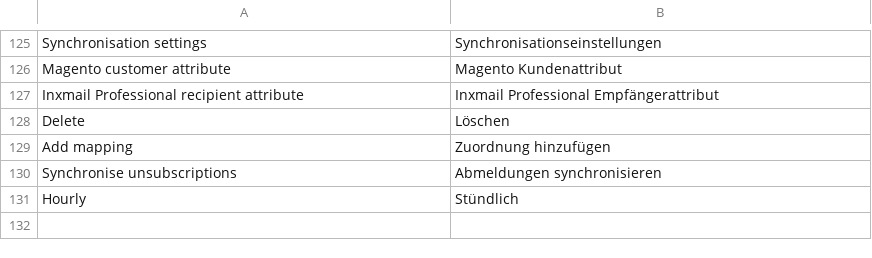
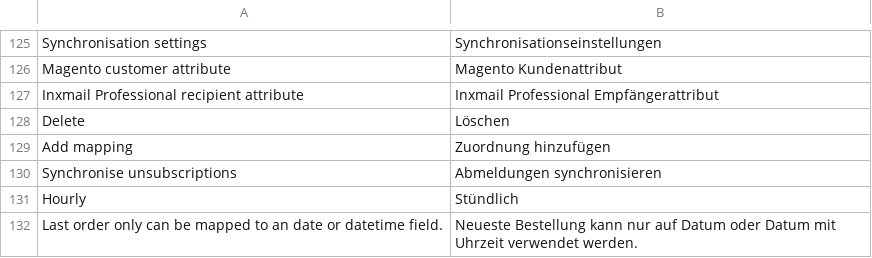
Before and after one commit to Inxmail/inx_magento2, a CSV file: i18n/de_DE.csv, drawn as a sheet; only a part is shown, gaps mark what is left out; the diff names each change by its address in the sheet, - before the commit and + after, or states it on an @@ line.

Commit message:
[INX-81] #55 last order date with field type check

```diff
--- a/i18n/de_DE.csv
+++ b/i18n/de_DE.csv
+row 132: Last order only can be mapped to an date or datetime field. | Neueste Bestellung kann nur auf Datum oder Datum mit Uhrzeit verwendet werden.
```
Also changed, not shown: i18n/en_US.csv, i18n/fr_FR.csv, 7 other files.
